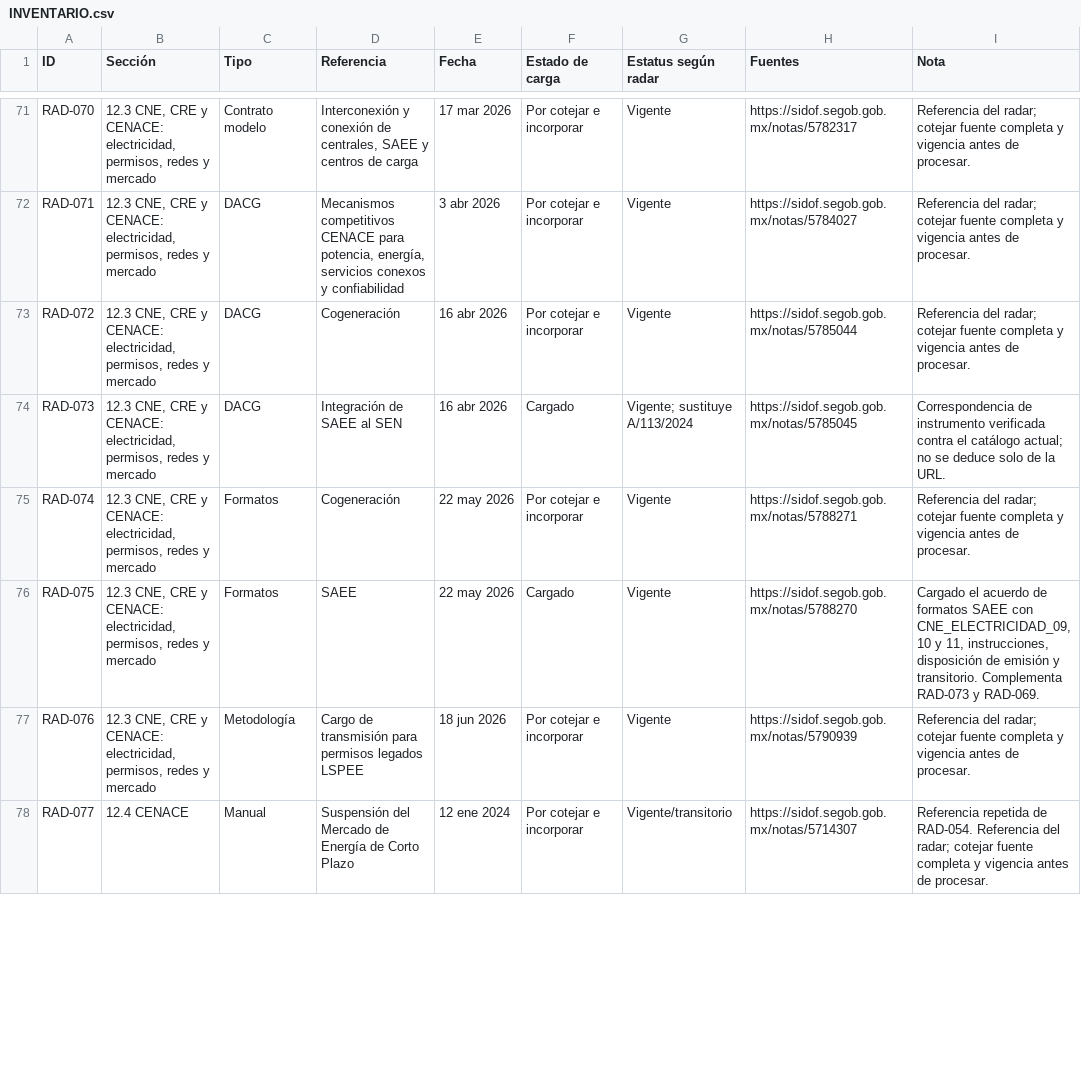
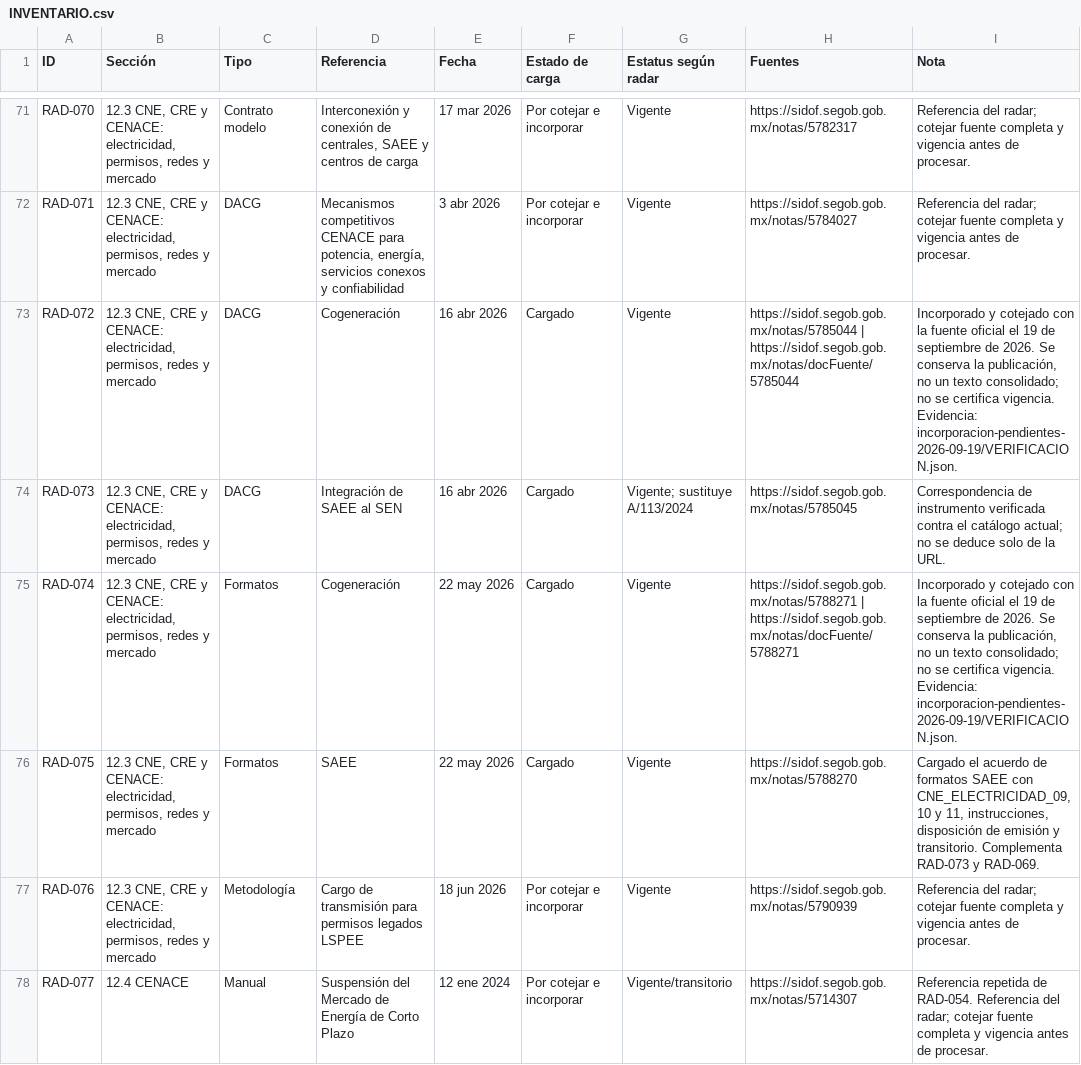
Before and after one commit to JSCEG/buscador_leyes, a CSV file: revision-acervo/inventario-radar-2026-09-19/INVENTARIO.csv, drawn as a sheet; only a part is shown, gaps mark what is left out; the diff covers the shown part only.

```diff
--- a/revision-acervo/inventario-radar-2026-09-19/INVENTARIO.csv
+++ b/revision-acervo/inventario-radar-2026-09-19/INVENTARIO.csv
@@ -72,5 +72,5 @@ RAD-070,"12.3 CNE, CRE y CENACE: electricidad, permisos, redes y mercado",Contra
 RAD-071,"12.3 CNE, CRE y CENACE: electricidad, permisos, redes y mercado",DACG,"Mecanismos competitivos CENACE para potencia, energía, servicios conexos y confiabilidad",3 abr 2026,Por cotejar e incorporar,Vigente,https://sidof.segob.gob.mx/notas/5784027,Referencia del radar; cotejar fuente completa y vigencia antes de procesar.
-RAD-072,"12.3 CNE, CRE y CENACE: electricidad, permisos, redes y mercado",DACG,Cogeneración,16 abr 2026,Por cotejar e incorporar,Vigente,https://sidof.segob.gob.mx/notas/5785044,Referencia del radar; cotejar fuente completa y vigencia antes de procesar.
+RAD-072,"12.3 CNE, CRE y CENACE: electricidad, permisos, redes y mercado",DACG,Cogeneración,16 abr 2026,Cargado,Vigente,https://sidof.segob.gob.mx/notas/5785044 | https://sidof.segob.gob.mx/notas/docFuente/5785044,"Incorporado y cotejado con la fuente oficial el 19 de septiembre de 2026. Se conserva la publicación, no un texto consolidado; no se certifica vigencia. Evidencia: incorporacion-pendientes-2026-09-19/VERIFICACION.json."
 RAD-073,"12.3 CNE, CRE y CENACE: electricidad, permisos, redes y mercado",DACG,Integración de SAEE al SEN,16 abr 2026,Cargado,Vigente; sustituye A/113/2024,https://sidof.segob.gob.mx/notas/5785045,Correspondencia de instrumento verificada contra el catálogo actual; no se deduce solo de la URL.
-RAD-074,"12.3 CNE, CRE y CENACE: electricidad, permisos, redes y mercado",Formatos,Cogeneración,22 may 2026,Por cotejar e incorporar,Vigente,https://sidof.segob.gob.mx/notas/5788271,Referencia del radar; cotejar fuente completa y vigencia antes de procesar.
+RAD-074,"12.3 CNE, CRE y CENACE: electricidad, permisos, redes y mercado",Formatos,Cogeneración,22 may 2026,Cargado,Vigente,https://sidof.segob.gob.mx/notas/5788271 | https://sidof.segob.gob.mx/notas/docFuente/5788271,"Incorporado y cotejado con la fuente oficial el 19 de septiembre de 2026. Se conserva la publicación, no un texto consolidado; no se certifica vigencia. Evidencia: incorporacion-pendientes-2026-09-19/VERIFICACION.json."
 RAD-075,"12.3 CNE, CRE y CENACE: electricidad, permisos, redes y mercado",Formatos,SAEE,22 may 2026,Cargado,Vigente,https://sidof.segob.gob.mx/notas/5788270,"Cargado el acuerdo de formatos SAEE con CNE_ELECTRICIDAD_09, 10 y 11, instrucciones, disposición de emisión y transitorio. Complementa RAD-073 y RAD-069."
```
Also changed, not shown: 85 edited cells elsewhere in this file, 9 other files.
